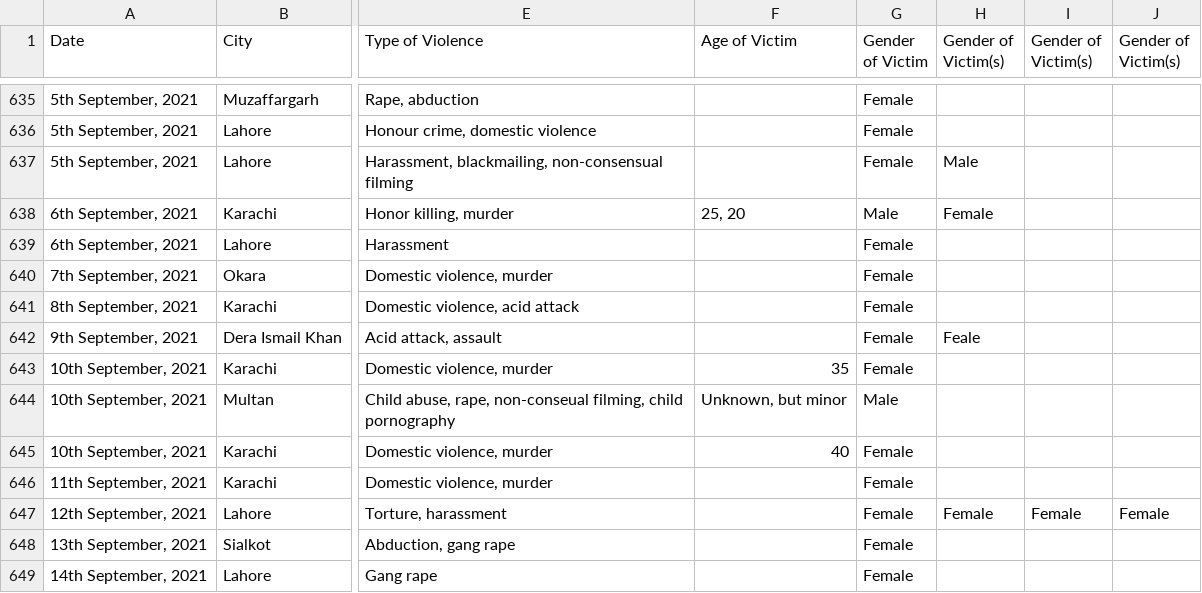
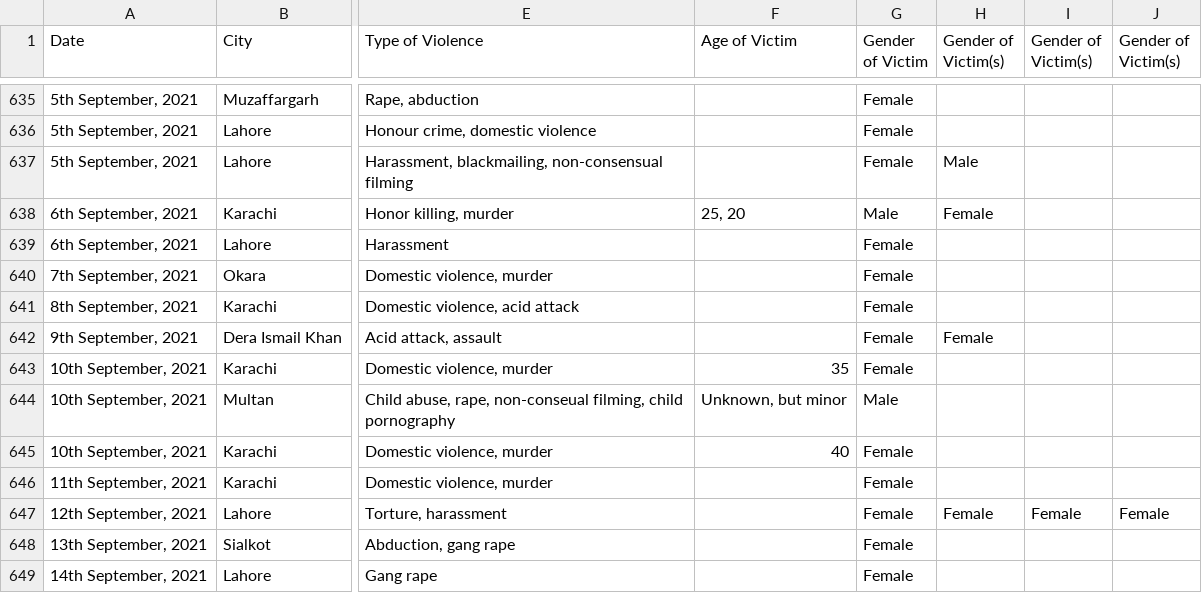
Before and after one commit to SyedaHibaA/drf-visualization, a CSV file: data/gender_violence_stats.csv, drawn as a sheet; only a part is shown, gaps mark what is left out; the diff names each change by its address in the sheet, - before the commit and + after, or states it on an @@ line.

Commit message:
Results of victims by gender
Code and documentation

```diff
--- a/data/gender_violence_stats.csv
+++ b/data/gender_violence_stats.csv
-H642 (Gender of Victim(s)): Feale
+H642 (Gender of Victim(s)): Female
```
Also changed, not shown: 3 other files.
